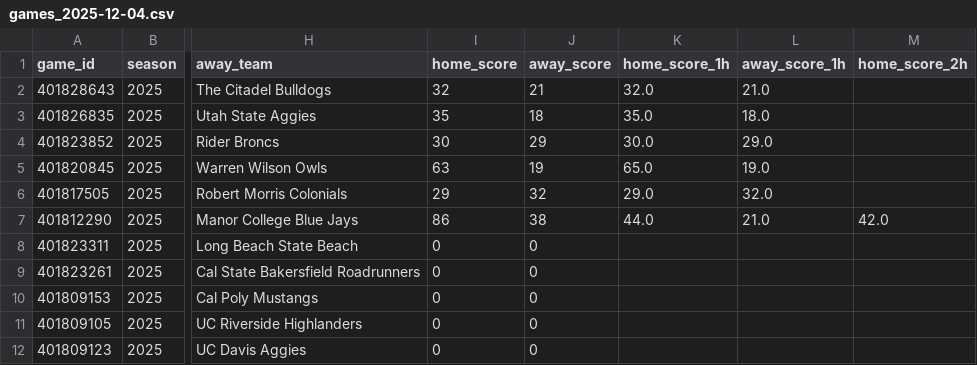
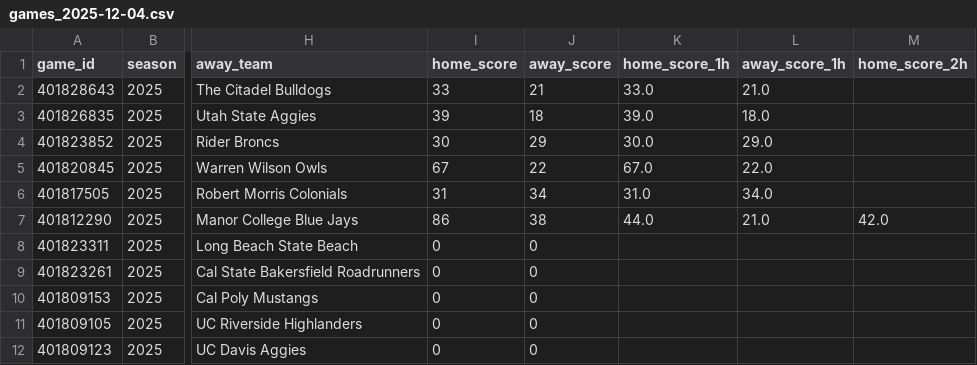
Before and after one commit to mostgood1/NCAAB, a CSV file: outputs/games_2025-12-04.csv, drawn as a sheet; only a part is shown, gaps mark what is left out; the diff names each change by its address in the sheet, - before the commit and + after, or states it on an @@ line.

```diff
--- a/outputs/games_2025-12-04.csv
+++ b/outputs/games_2025-12-04.csv
-I2 (home_score): 32
+I2 (home_score): 33
-K2 (home_score_1h): 32.0
+K2 (home_score_1h): 33.0
-I3 (home_score): 35
+I3 (home_score): 39
-K3 (home_score_1h): 35.0
+K3 (home_score_1h): 39.0
-I5 (home_score): 63
+I5 (home_score): 67
-J5 (away_score): 19
+J5 (away_score): 22
-K5 (home_score_1h): 65.0
+K5 (home_score_1h): 67.0
-L5 (away_score_1h): 19.0
+L5 (away_score_1h): 22.0
-I6 (home_score): 29
+I6 (home_score): 31
-J6 (away_score): 32
+J6 (away_score): 34
-K6 (home_score_1h): 29.0
+K6 (home_score_1h): 31.0
-L6 (away_score_1h): 32.0
+L6 (away_score_1h): 34.0
```
Also changed, not shown: outputs/games_with_odds_2025-12-04.csv, outputs/odds_2025-12-04.csv, 2 other files.
